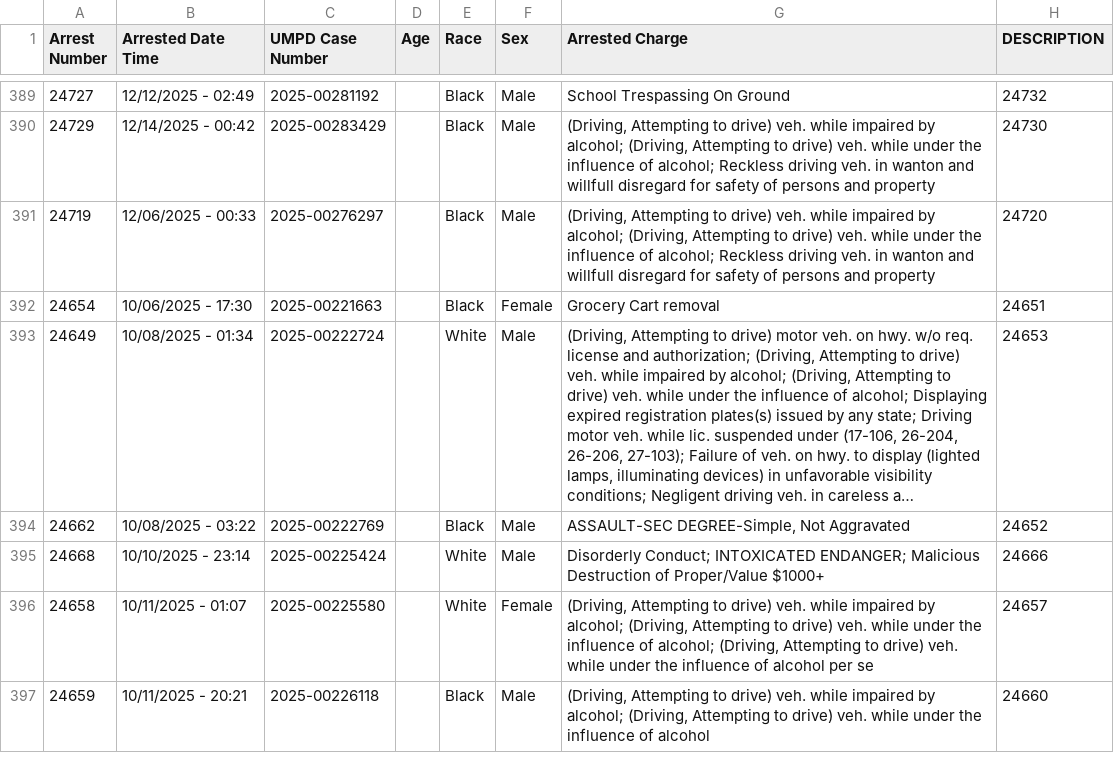
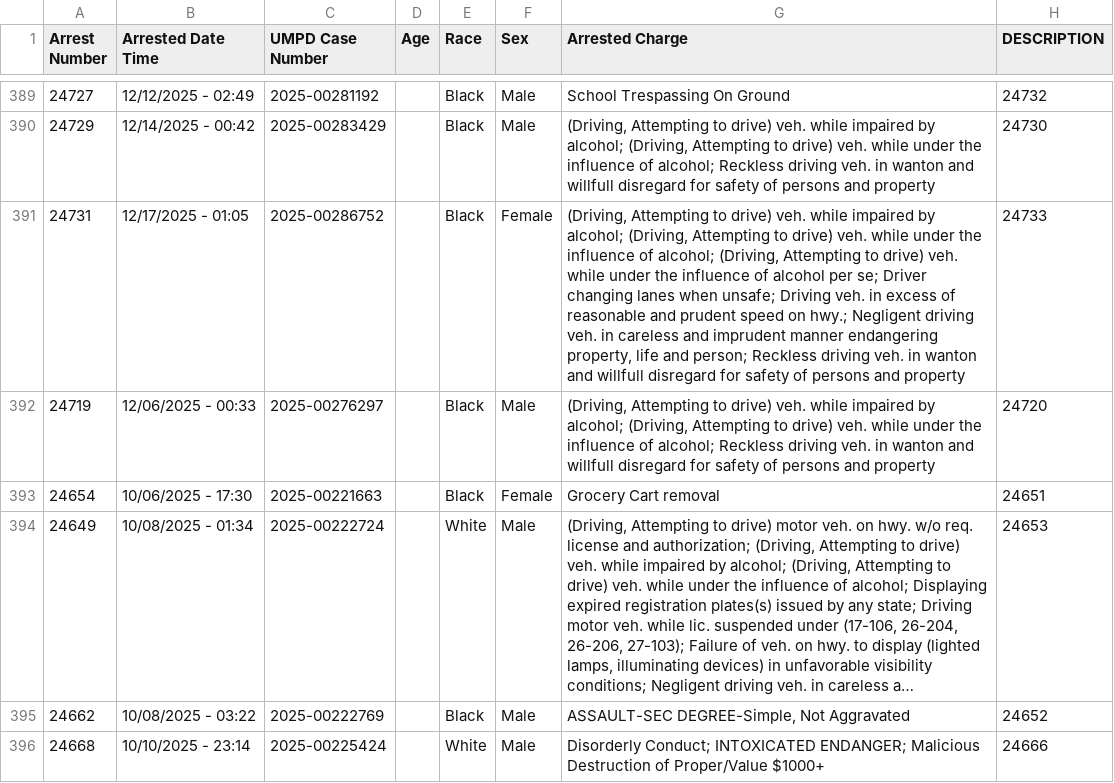
Before and after one commit to dwillis/umpd-logs, a CSV file: data/all-police-arrests.csv, drawn as a sheet; only a part is shown, gaps mark what is left out; the shorter side is filled out with more unchanged rows; long unchanged cells end in ….

```diff
--- a/data/all-police-arrests.csv
+++ b/data/all-police-arrests.csv
@@ -390,2 +390,3 @@ Arrest Number,Arrested Date Time,UMPD Case Number,Age,Race,Sex,Arrested Charge,D
 24729,12/14/2025 - 00:42,2025-00283429,,Black,Male,"(Driving, Attempting to drive) veh. while impaired by alcohol; (Driving, Attempting to drive) veh. while under the influence of alcohol; Reckless driving veh. in wanton and willfull disregard for safety of persons and property",24730
+24731,12/17/2025 - 01:05,2025-00286752,,Black,Female,"(Driving, Attempting to drive) veh. while impaired by alcohol; (Driving, Attempting to drive) veh. while under the influence of alcohol; (Driving, Attempting to drive) veh. while under the influence of alcohol per se; Driver changing lanes when unsafe; Driving veh. in excess of reasonable and prudent speed on hwy.; Negligent driving veh. in careless and imprudent manner endangering property, life and person; Reckless driving veh. in wanton and willfull disregard for safety of persons and property",24733
 24719,12/06/2025 - 00:33,2025-00276297,,Black,Male,"(Driving, Attempting to drive) veh. while impaired by alcohol; (Driving, Attempting to drive) veh. while under the influence of alcohol; Reckless driving veh. in wanton and willfull disregard for safety of persons and property",24720
```
Also changed, not shown: 2 other files.
